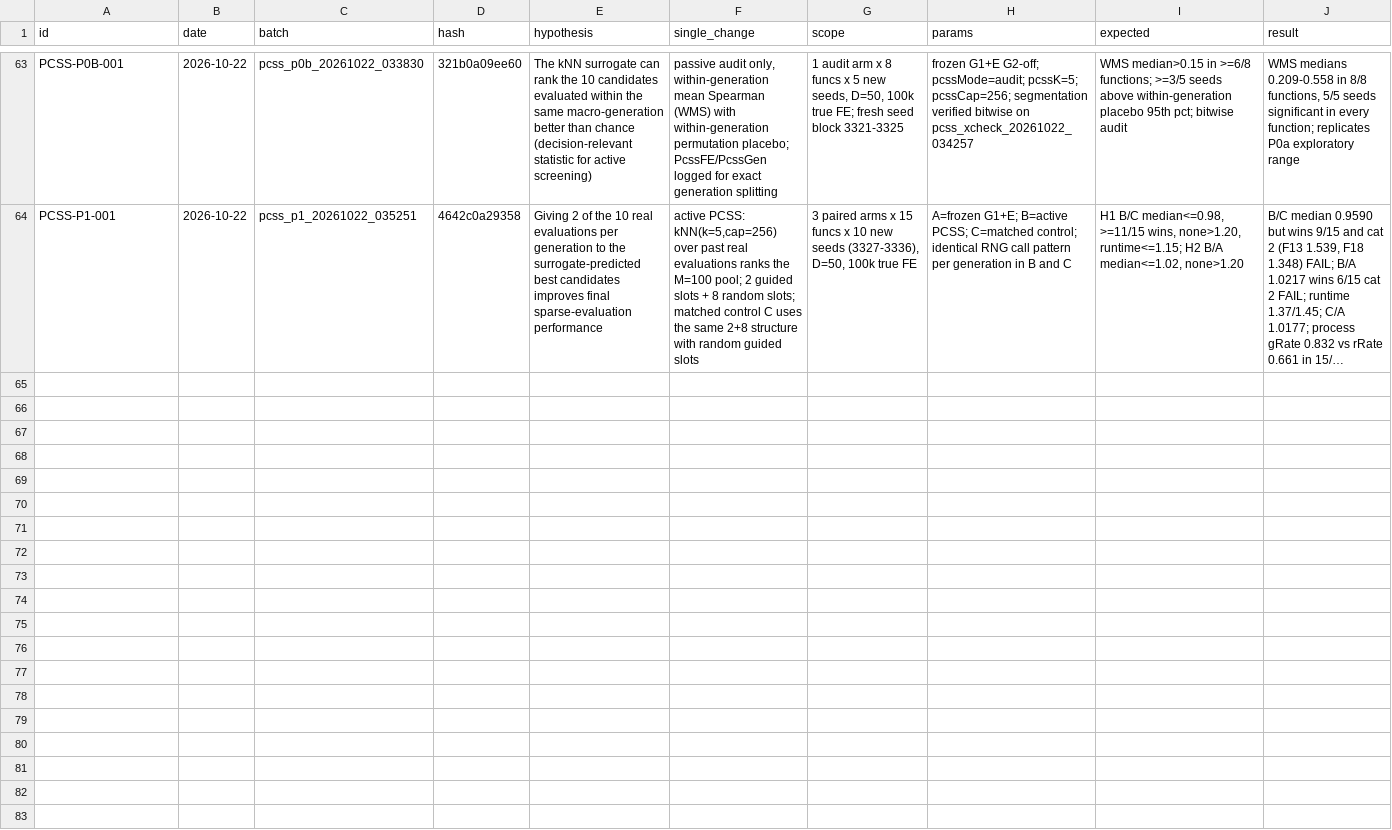
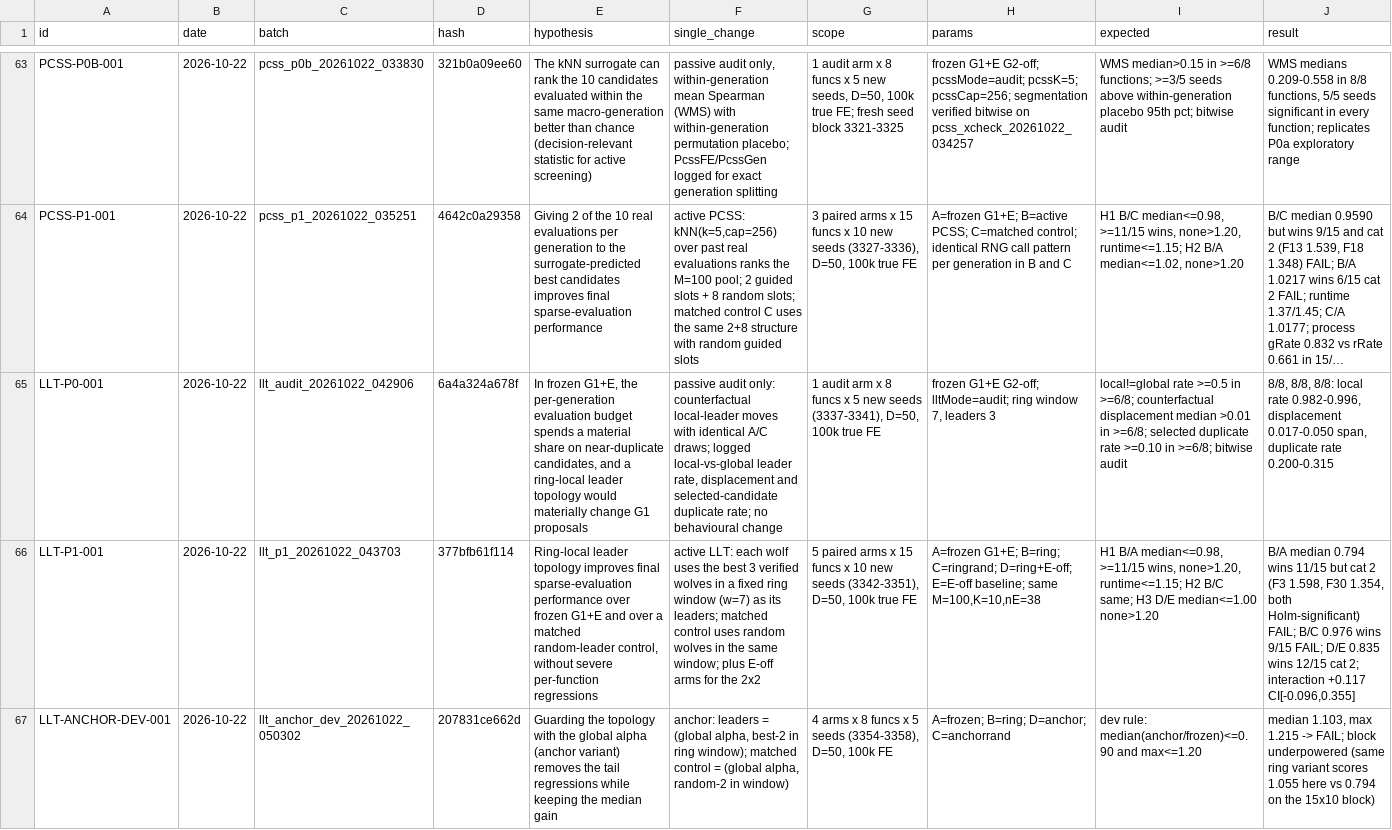
Before and after one commit to Xiaoqin-pro/new-gwo, a CSV file: sparse_q/experiments/registry.csv, drawn as a sheet; only a part is shown, gaps mark what is left out; long unchanged cells end in …; rows hold the shown columns only; the diff names each change by its address in the sheet, - before the commit and + after, or states it on an @@ line.

Commit message:
LLT: ring-local leader topology has real premise and a large median effect but significant F3/F30 regressions; guarded variants under test

```diff
--- a/sparse_q/experiments/registry.csv
+++ b/sparse_q/experiments/registry.csv
+row 65: LLT-P0-001 | 2026-10-22 | llt_audit_20261022_042906 | 6a4a324a678f | In frozen G1+E, the per-generation evaluation budget spends a material share on near-duplicate candidates, and a ring-local leader topology would materially change G1 proposals | passive audit only: counterfactual local-leader moves with identical A/C draws; logged local-vs-global leader rate, displacement and selected-candidate duplicate rate; no behavioural change | 1 audit arm x 8 funcs x 5 new seeds (3337-3341), D=50, 100k true FE | frozen G1+E G2-off; lltMode=audit; ring window 7, leaders 3 | local!=global rate >=0.5 in >=6/8; counterfactual displacement median >0.01 in >=6/8; selected duplicate rate >=0.10 in >=6/8; bitwise audit | 8/8, 8/8, 8/8: local rate 0.982-0.996, displacement 0.017-0.050 span, duplicate rate 0.200-0.315
+row 66: LLT-P1-001 | 2026-10-22 | llt_p1_20261022_043703 | 377bfb61f114 | Ring-local leader topology improves final sparse-evaluation performance over frozen G1+E and over a matched random-leader control, without severe per-function regressions | active LLT: each wolf uses the best 3 verified wolves in a fixed ring window (w=7) as its leaders; matched control uses random wolves in the same window; plus E-off arms for the 2x2 | 5 paired arms x 15 funcs x 10 new seeds (3342-3351), D=50, 100k true FE | A=frozen G1+E; B=ring; C=ringrand; D=ring+E-off; E=E-off baseline; same M=100,K=10,nE=38 | H1 B/A median<=0.98, >=11/15 wins, none>1.20, runtime<=1.15; H2 B/C same; H3 D/E median<=1.00 none>1.20 | B/A median 0.794 wins 11/15 but cat 2 (F3 1.598, F30 1.354, both Holm-significant) FAIL; B/C 0.976 wins 9/15 FAIL; D/E 0.835 wins 12/15 cat 2; interaction +0.117 CI[-0.096,0.355]
+row 67: LLT-ANCHOR-DEV-001 | 2026-10-22 | llt_anchor_dev_20261022_050302 | 207831ce662d | Guarding the topology with the global alpha (anchor variant) removes the tail regressions while keeping the median gain | anchor: leaders = (global alpha, best-2 in ring window); matched control = (global alpha, random-2 in window) | 4 arms x 8 funcs x 5 seeds (3354-3358), D=50, 100k FE | A=frozen; B=ring; D=anchor; C=anchorrand | dev rule: median(anchor/frozen)<=0.90 and max<=1.20 | median 1.103, max 1.215 -> FAIL; block underpowered (same ring variant scores 1.055 here vs 0.794 on the 15x10 block)
```
Also changed, not shown: 55 other files.
